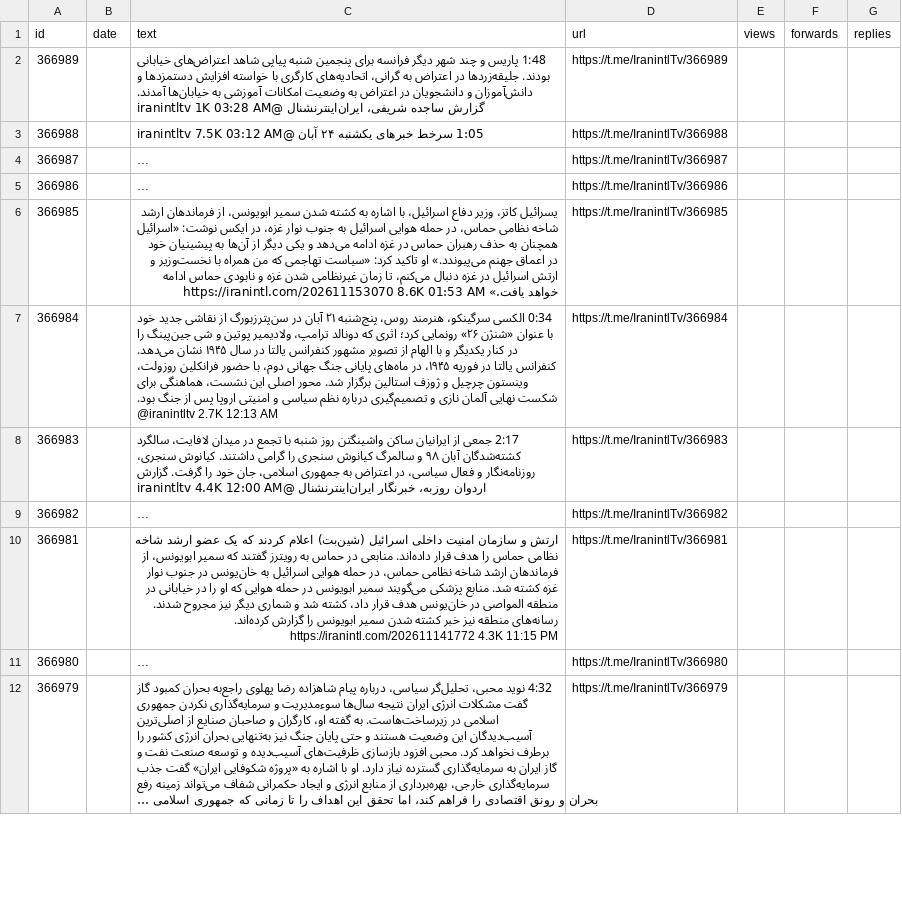
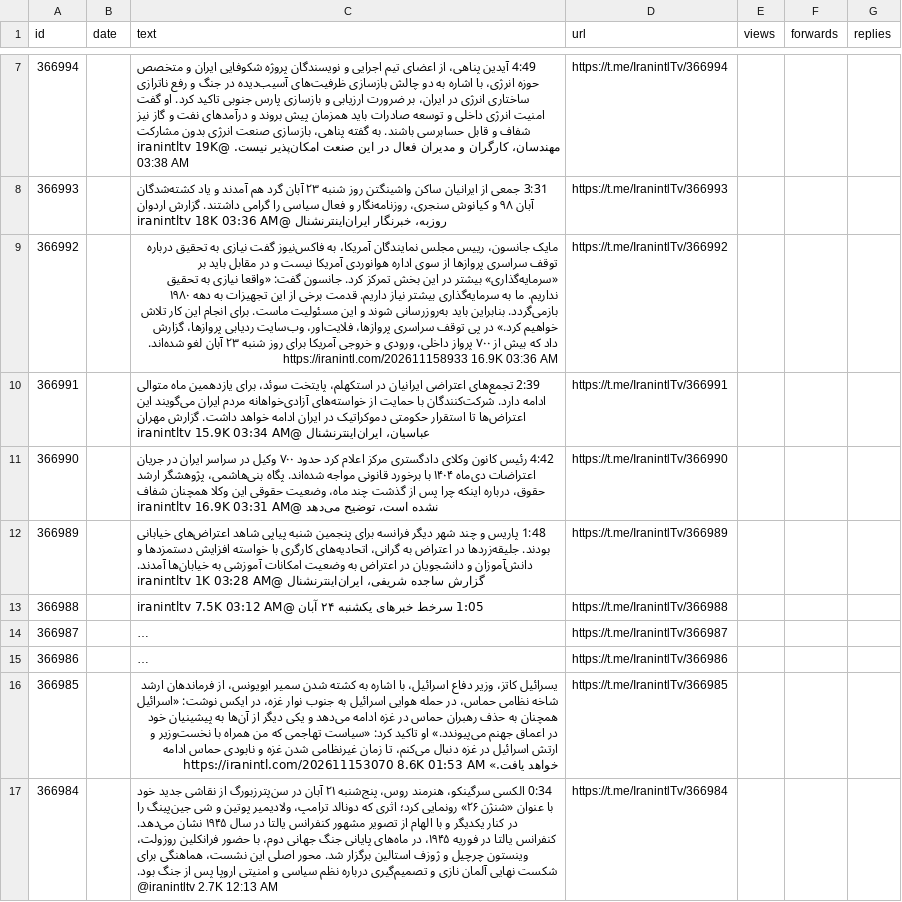
Before and after one commit to alipoorkaramali/new-youtube-SoundCloud-downloader, a CSV file: Download/telegram_downloads/IranintlTv/IranintlTv_posts.csv, drawn as a sheet; only a part is shown, gaps mark what is left out; the shorter side is filled out with more unchanged rows; long unchanged cells end in …; the diff covers the shown part only; the diff names each change by its address in the sheet, - before the commit and + after, or states it on an @@ line.

```diff
--- a/Download/telegram_downloads/IranintlTv/IranintlTv_posts.csv
+++ b/Download/telegram_downloads/IranintlTv/IranintlTv_posts.csv
+row 7: 366994 |  | 4:49 آیدین پناهی، از اعضای تیم اجرایی و نویسندگان پروژه شکوفایی ایران و متخصص حوزه انرژی، با اشاره به دو چالش بازسازی ظرفیت‌های آسیب‌دیده در جنگ و رفع ناترازی ساختاری انرژی در ایران، بر ضرورت ارزیابی و بازسازی پارس جنوبی تاکید کرد. او گفت امنیت انرژی داخلی و توسعه صادرات باید همزمان پیش بروند و درآمدهای نفت و گاز نیز شفاف و قابل حسابرسی باشند. به گفته پناهی، بازسازی صنعت انرژی بدون مشارکت مهندسان، کارگران و مدیران فعال در این صنعت امکان‌پذیر نیست. @iranintltv 19K 03:38 AM | https://t.me/IranintlTv/366994
+row 8: 366993 |  | 3:31 جمعی از ایرانیان ساکن واشینگتن روز شنبه ۲۳ آبان گرد هم آمدند و یاد کشته‌شدگان آبان ۹۸ و کیانوش سنجری، روزنامه‌نگار و فعال سیاسی را گرامی داشتند. گزارش اردوان روزبه، خبرنگار ایران‌اینترنشنال @iranintltv 18K 03:36 AM | https://t.me/IranintlTv/366993
+row 9: 366992 |  | مایک جانسون، رییس مجلس نمایندگان آمریکا، به فاکس‌نیوز گفت نیازی به تحقیق درباره توقف سراسری پروازها از سوی اداره هوانوردی آمریکا نیست و در مقابل باید بر «سرمایه‌گذاری» بیشتر در این بخش تمرکز کرد. جانسون گفت: «واقعا نیازی به تحقیق نداریم. ما به سرمایه‌گذاری بیشتر نیاز داریم. قدمت برخی از این تجهیزات به دهه ۱۹۸۰ بازمی‌گردد. بنابراین باید به‌روزرسانی شوند و این مسئولیت ماست. برای انجام این کار تلاش خواهیم کرد.» در پی توقف سراسری پروازها، فلایت‌اور، وب‌سایت ردیابی پروازها، گزارش داد که بیش از ۷۰۰ پرواز داخلی، ورودی و خروجی آمریکا برای روز شنبه ۲۳ آبان لغو شده‌اند. https://iranintl.com/202611158933 16.9K 03:36 AM | https://t.me/IranintlTv/366992
+row 10: 366991 |  | 2:39 تجمع‌های اعتراضی ایرانیان در استکهلم، پایتخت سوئد، برای یازدهمین ماه متوالی ادامه دارد. شرکت‌کنندگان با حمایت از خواسته‌های آزادی‌خواهانه مردم ایران می‌گویند این اعتراض‌ها تا استقرار حکومتی دموکراتیک در ایران ادامه خواهد داشت. گزارش مهران عباسیان، ایران‌اینترنشنال @iranintltv 15.9K 03:34 AM | https://t.me/IranintlTv/366991
+row 11: 366990 |  | 4:42 رئیس کانون وکلای دادگستری مرکز اعلام کرد حدود ۷۰۰ وکیل در سراسر ایران در جریان اعتراضات دی‌ماه ۱۴۰۴ با برخورد قانونی مواجه شده‌اند. پگاه بنی‌هاشمی، پژوهشگر ارشد حقوق، درباره اینکه چرا پس از گذشت چند ماه، وضعیت حقوقی این وکلا همچنان شفاف نشده است، توضیح می‌دهد @iranintltv 16.9K 03:31 AM | https://t.me/IranintlTv/366990
```
Also changed, not shown: 5 added rows and 10 removed rows elsewhere in this file, 7 other files.
